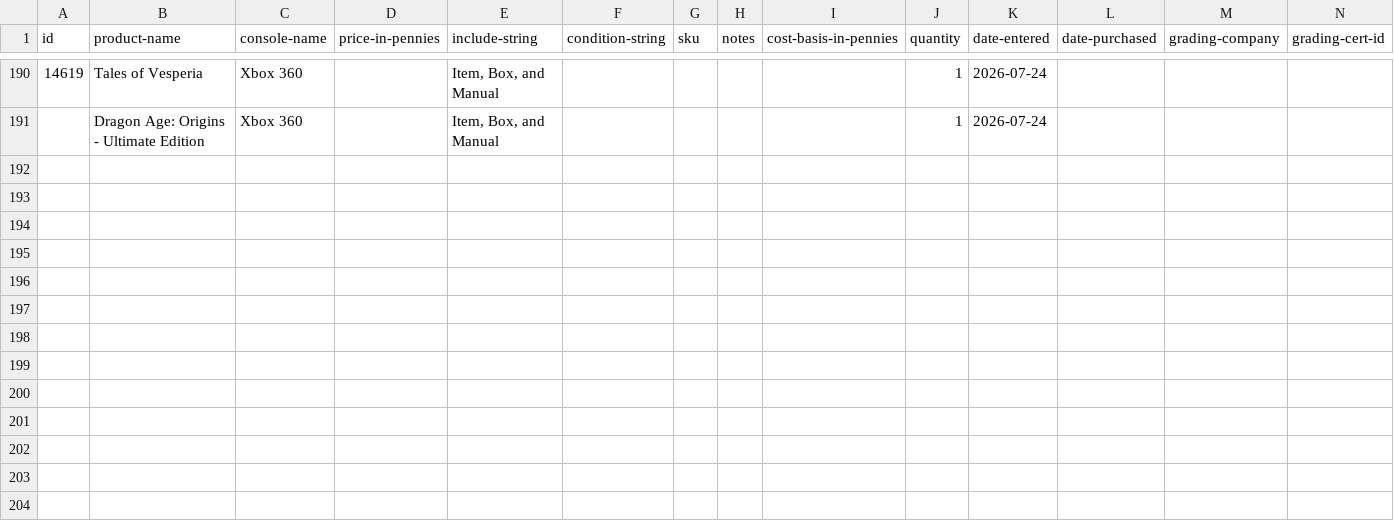
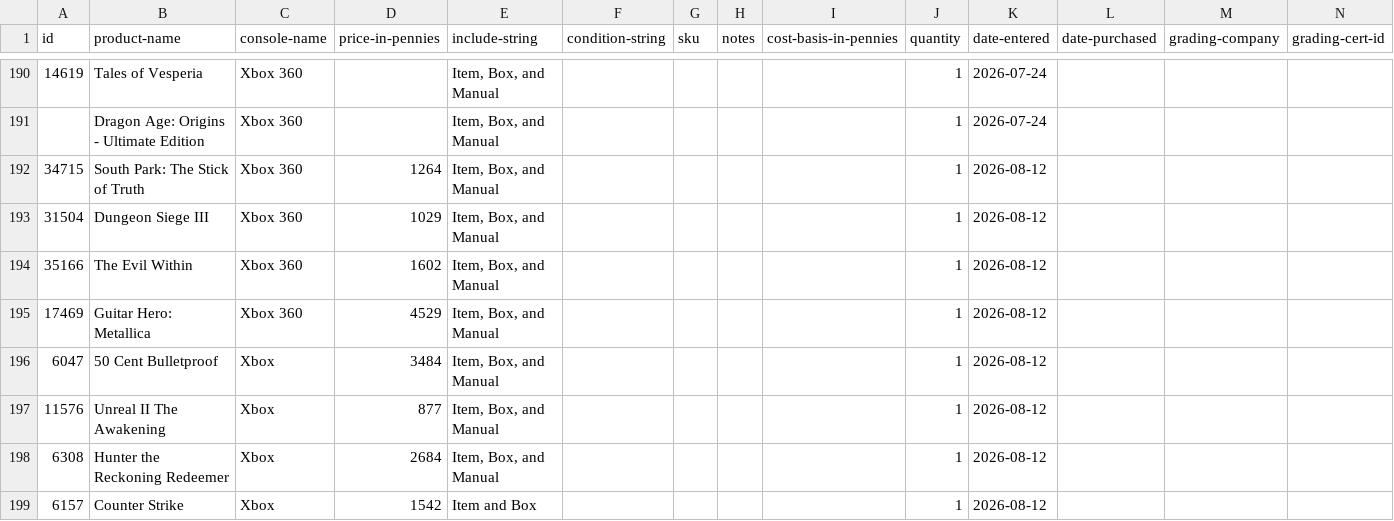
Before and after one commit to canotpixels/le-canot-a-pixels, a CSV file: data/pricecharting/collection.csv, drawn as a sheet; only a part is shown, gaps mark what is left out; rows hold the shown columns only; the diff names each change by its address in the sheet, - before the commit and + after, or states it on an @@ line.

```diff
--- a/data/pricecharting/collection.csv
+++ b/data/pricecharting/collection.csv
+row 192: 34715 | South Park: The Stick of Truth | Xbox 360 | 1264 | Item, Box, and Manual |  |  |  |  | 1 | 2026-08-12
+row 193: 31504 | Dungeon Siege III | Xbox 360 | 1029 | Item, Box, and Manual |  |  |  |  | 1 | 2026-08-12
+row 194: 35166 | The Evil Within | Xbox 360 | 1602 | Item, Box, and Manual |  |  |  |  | 1 | 2026-08-12
+row 195: 17469 | Guitar Hero: Metallica | Xbox 360 | 4529 | Item, Box, and Manual |  |  |  |  | 1 | 2026-08-12
+row 196: 6047 | 50 Cent Bulletproof | Xbox | 3484 | Item, Box, and Manual |  |  |  |  | 1 | 2026-08-12
+row 197: 11576 | Unreal II The Awakening | Xbox | 877 | Item, Box, and Manual |  |  |  |  | 1 | 2026-08-12
+row 198: 6308 | Hunter the Reckoning Redeemer | Xbox | 2684 | Item, Box, and Manual |  |  |  |  | 1 | 2026-08-12
+row 199: 6157 | Counter Strike | Xbox | 1542 | Item and Box |  |  |  |  | 1 | 2026-08-12
```
Also changed, not shown: data/pricecharting/wanted.csv, data/reports/missing-covers.csv, 10 other files.
